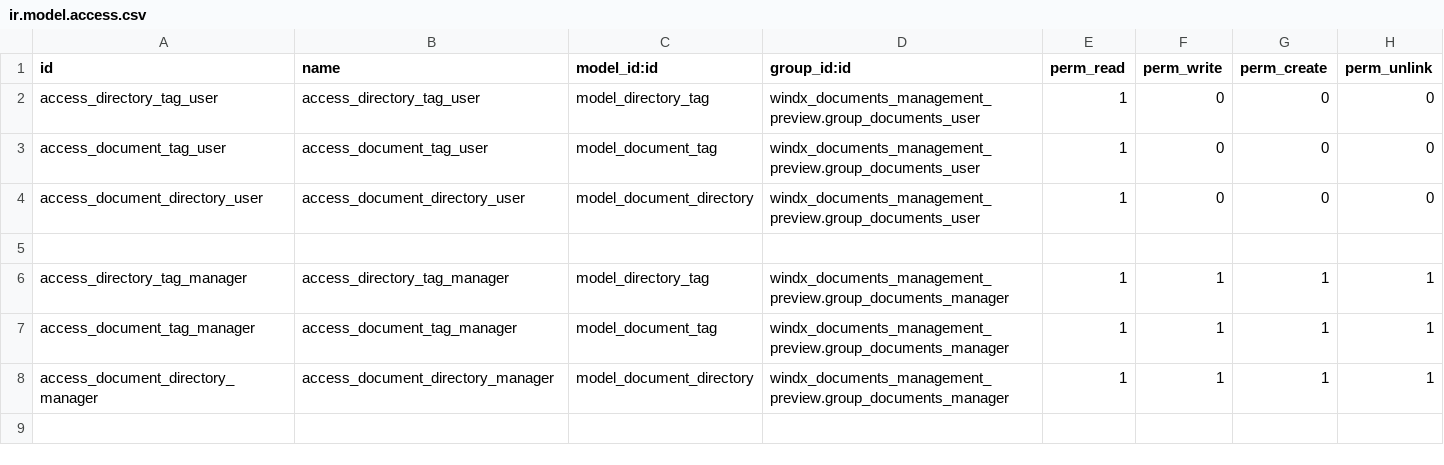
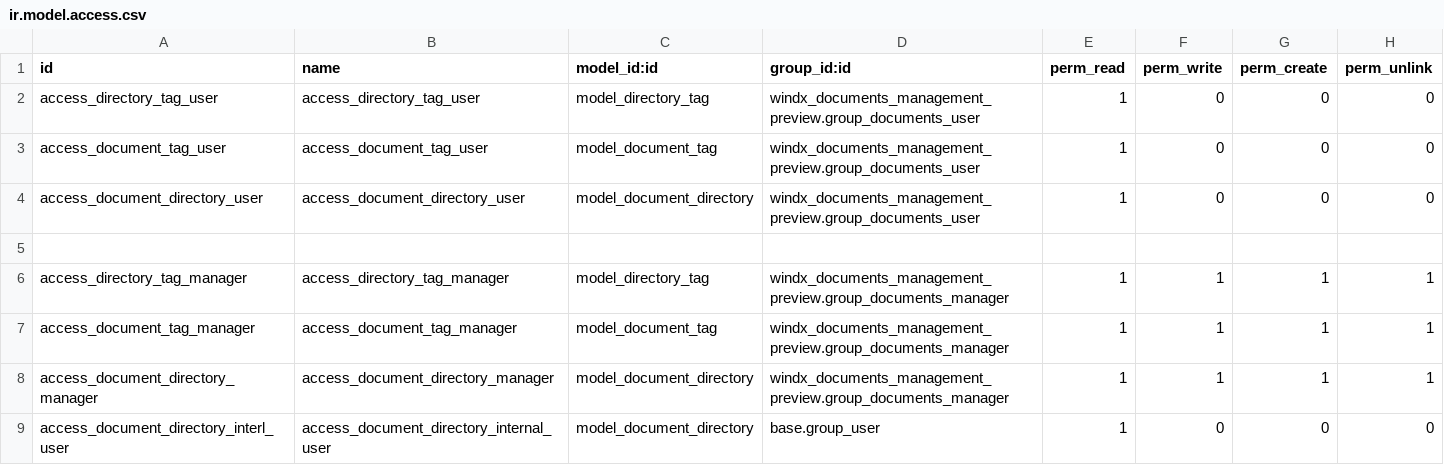
Before and after one commit to ealfaro91/ctlp, a CSV file: windx_documents_management_preview/security/ir.model.access.csv, drawn as a sheet; the diff names each change by its address in the sheet, - before the commit and + after, or states it on an @@ line.

```diff
--- a/windx_documents_management_preview/security/ir.model.access.csv
+++ b/windx_documents_management_preview/security/ir.model.access.csv
+row 9: access_document_directory_interl_user | access_document_directory_internal_user | model_document_directory | base.group_user | 1 | 0 | 0 | 0
```
Also changed, not shown: 3 other files.
